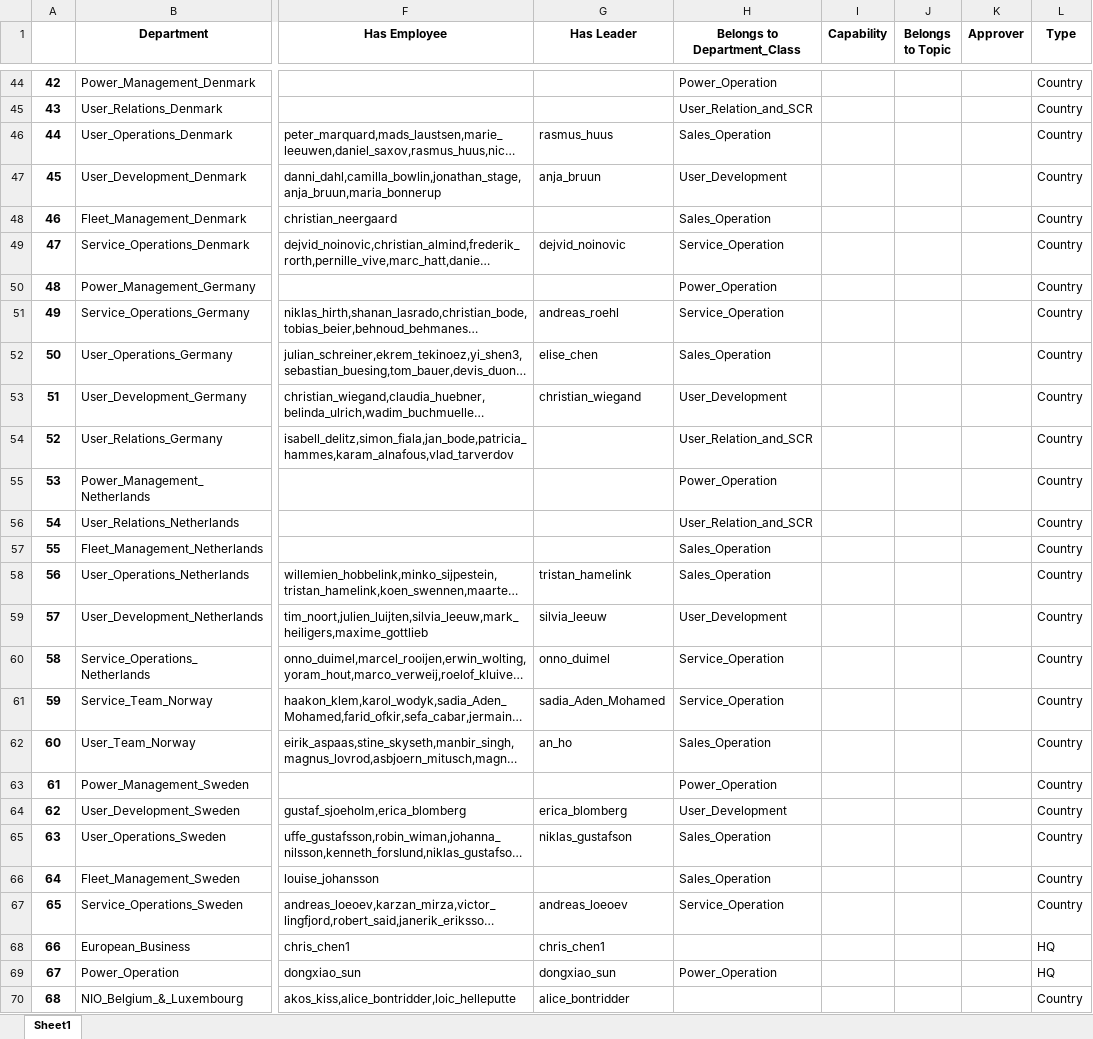
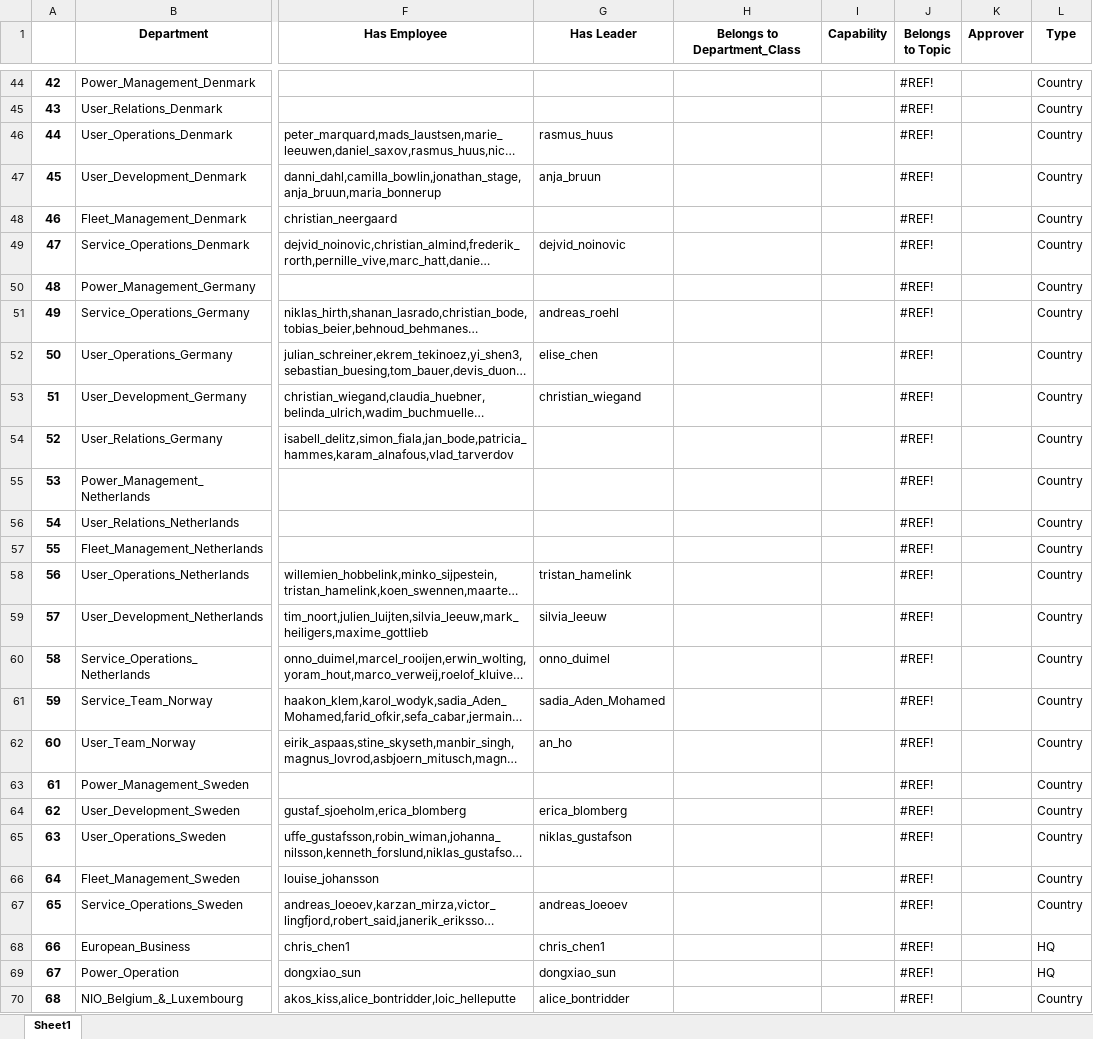
Before and after one commit to unforgiven1990/mc2, an Excel workbook: helper/Department.xlsx, sheet Sheet1, drawn as a sheet; only a part is shown, gaps mark what is left out; long unchanged cells end in …; values as stored, in another font and other column widths than the file's, no borders; the diff covers the shown part only; the diff names each change by its address in the sheet, - before the commit and + after, or states it on an @@ line.

```diff
--- a/helper/Department.xlsx (sheet Sheet1)
+++ b/helper/Department.xlsx (sheet Sheet1)
-H44 (Belongs to Department_Class): Power_Operation
+H44 (Belongs to Department_Class): (empty)
-J44:J70 (Belongs to Topic): (empty)
+J44:J70 (Belongs to Topic): #REF!
-H45 (Belongs to Department_Class): User_Relation_and_SCR
+H45 (Belongs to Department_Class): (empty)
-H46 (Belongs to Department_Class): Sales_Operation
+H46 (Belongs to Department_Class): (empty)
-H47 (Belongs to Department_Class): User_Development
+H47 (Belongs to Department_Class): (empty)
-H48 (Belongs to Department_Class): Sales_Operation
+H48 (Belongs to Department_Class): (empty)
-H49 (Belongs to Department_Class): Service_Operation
+H49 (Belongs to Department_Class): (empty)
-H50 (Belongs to Department_Class): Power_Operation
+H50 (Belongs to Department_Class): (empty)
-H51 (Belongs to Department_Class): Service_Operation
+H51 (Belongs to Department_Class): (empty)
-H52 (Belongs to Department_Class): Sales_Operation
+H52 (Belongs to Department_Class): (empty)
-H53 (Belongs to Department_Class): User_Development
+H53 (Belongs to Department_Class): (empty)
-H54 (Belongs to Department_Class): User_Relation_and_SCR
+H54 (Belongs to Department_Class): (empty)
-H55 (Belongs to Department_Class): Power_Operation
+H55 (Belongs to Department_Class): (empty)
-H56 (Belongs to Department_Class): User_Relation_and_SCR
+H56 (Belongs to Department_Class): (empty)
-H57:H58 (Belongs to Department_Class): Sales_Operation
+H57:H58 (Belongs to Department_Class): (empty)
-H59 (Belongs to Department_Class): User_Development
+H59 (Belongs to Department_Class): (empty)
-H60:H61 (Belongs to Department_Class): Service_Operation
+H60:H61 (Belongs to Department_Class): (empty)
-H62 (Belongs to Department_Class): Sales_Operation
+H62 (Belongs to Department_Class): (empty)
-H63 (Belongs to Department_Class): Power_Operation
+H63 (Belongs to Department_Class): (empty)
-H64 (Belongs to Department_Class): User_Development
+H64 (Belongs to Department_Class): (empty)
-H65:H66 (Belongs to Department_Class): Sales_Operation
+H65:H66 (Belongs to Department_Class): (empty)
-H67 (Belongs to Department_Class): Service_Operation
+H67 (Belongs to Department_Class): (empty)
-H69 (Belongs to Department_Class): Power_Operation
+H69 (Belongs to Department_Class): (empty)
```
Also changed, not shown: 141 edited cells elsewhere in this sheet, helper/Employee_Process.xlsx, helper/Role.xlsx, 53 other files.
